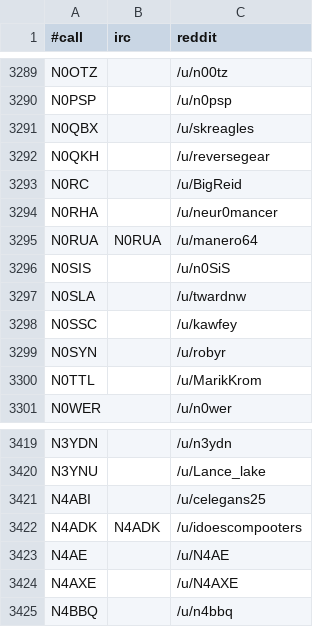
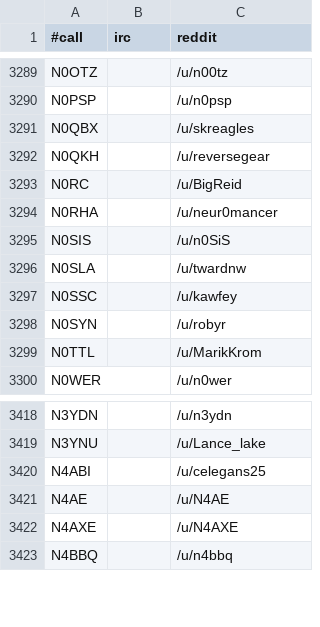
Before and after one commit to molo1134/qrmbot, a CSV file: lib/nicks.csv, drawn as a sheet; only a part is shown, gaps mark what is left out; the diff names each change by its address in the sheet, - before the commit and + after, or states it on an @@ line.

Commit message:
remove two per request

```diff
--- a/lib/nicks.csv
+++ b/lib/nicks.csv
-row 3295: N0RUA | N0RUA | /u/manero64
-row 3422: N4ADK | N4ADK | /u/idoescompooters
```
